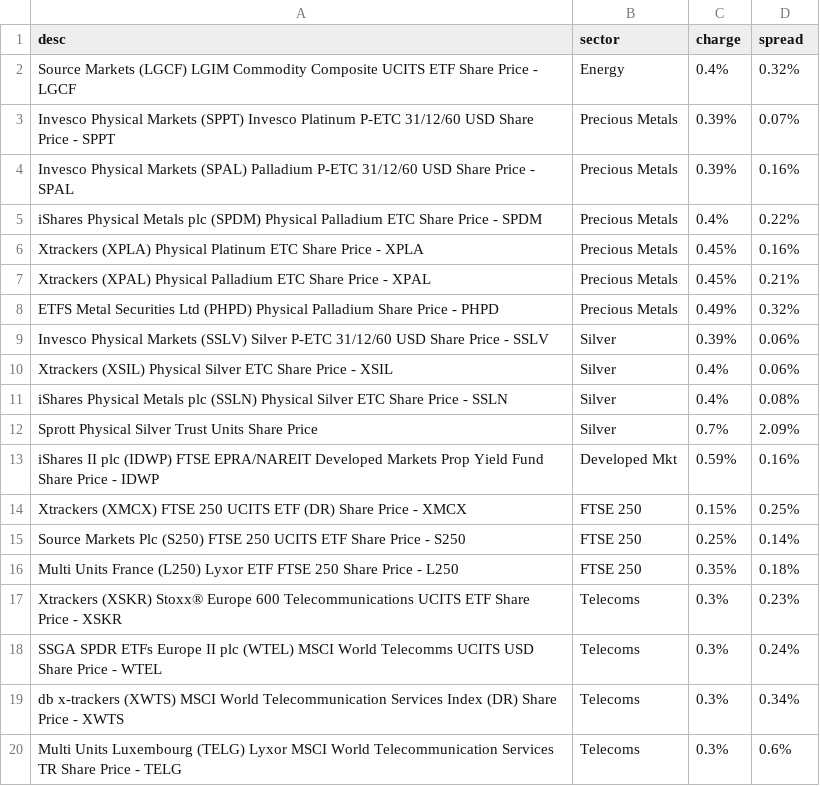
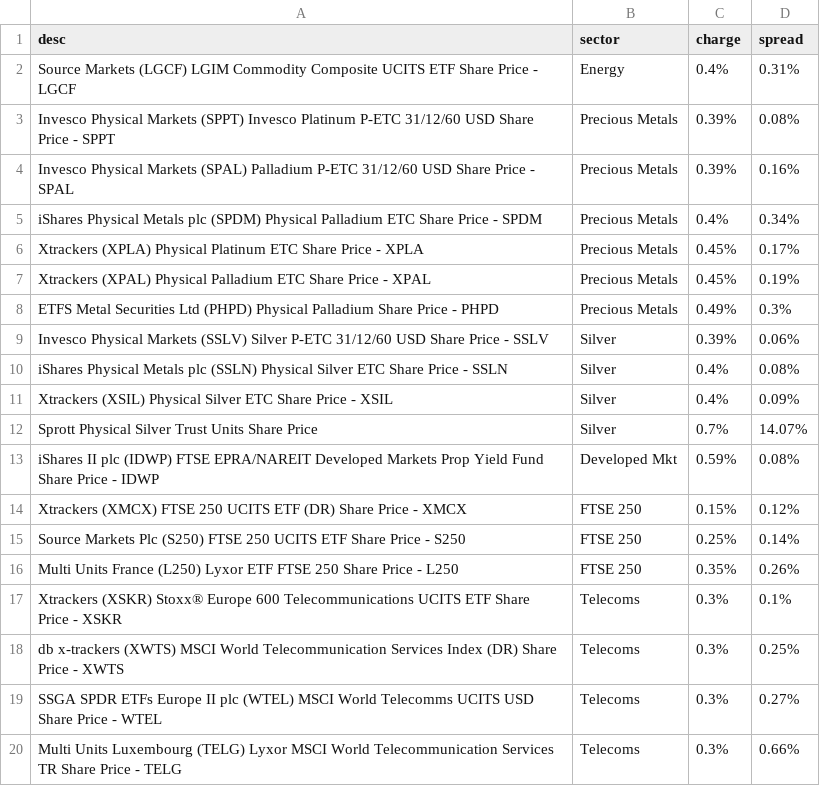
Before and after one commit to KqSMea8/picker, a CSV file: etfs.csv, drawn as a sheet.

```diff
--- a/etfs.csv
+++ b/etfs.csv
@@ -1,20 +1,20 @@
 desc,sector,charge,spread
-Source Markets (LGCF) LGIM Commodity Composite UCITS ETF Share Price - LGCF, Energy,0.4%,0.32%
-Invesco Physical Markets (SPPT) Invesco Platinum P-ETC 31/12/60 USD Share Price - SPPT, Precious Metals,0.39%,0.07%
+Source Markets (LGCF) LGIM Commodity Composite UCITS ETF Share Price - LGCF, Energy,0.4%,0.31%
+Invesco Physical Markets (SPPT) Invesco Platinum P-ETC 31/12/60 USD Share Price - SPPT, Precious Metals,0.39%,0.08%
 Invesco Physical Markets (SPAL) Palladium P-ETC 31/12/60 USD Share Price - SPAL, Precious Metals,0.39%,0.16%
-iShares Physical Metals plc (SPDM) Physical Palladium ETC Share Price - SPDM, Precious Metals,0.4%,0.22%
-Xtrackers (XPLA) Physical Platinum ETC Share Price - XPLA, Precious Metals,0.45%,0.16%
-Xtrackers (XPAL) Physical Palladium ETC Share Price - XPAL, Precious Metals,0.45%,0.21%
-ETFS Metal Securities Ltd (PHPD) Physical Palladium Share Price - PHPD, Precious Metals,0.49%,0.32%
+iShares Physical Metals plc (SPDM) Physical Palladium ETC Share Price - SPDM, Precious Metals,0.4%,0.34%
+Xtrackers (XPLA) Physical Platinum ETC Share Price - XPLA, Precious Metals,0.45%,0.17%
+Xtrackers (XPAL) Physical Palladium ETC Share Price - XPAL, Precious Metals,0.45%,0.19%
+ETFS Metal Securities Ltd (PHPD) Physical Palladium Share Price - PHPD, Precious Metals,0.49%,0.3%
 Invesco Physical Markets (SSLV) Silver P-ETC 31/12/60 USD Share Price - SSLV, Silver,0.39%,0.06%
-Xtrackers (XSIL) Physical Silver ETC Share Price - XSIL, Silver,0.4%,0.06%
 iShares Physical Metals plc (SSLN) Physical Silver ETC Share Price - SSLN, Silver,0.4%,0.08%
-Sprott Physical Silver Trust Units Share Price, Silver,0.7%,2.09%
-iShares II plc (IDWP) FTSE EPRA/NAREIT Developed Markets Prop Yield Fund Share Price - IDWP, Developed Mkt,0.59%,0.16%
-Xtrackers (XMCX) FTSE 250 UCITS ETF (DR) Share Price - XMCX, FTSE 250,0.15%,0.25%
+Xtrackers (XSIL) Physical Silver ETC Share Price - XSIL, Silver,0.4%,0.09%
+Sprott Physical Silver Trust Units Share Price, Silver,0.7%,14.07%
+iShares II plc (IDWP) FTSE EPRA/NAREIT Developed Markets Prop Yield Fund Share Price - IDWP, Developed Mkt,0.59%,0.08%
+Xtrackers (XMCX) FTSE 250 UCITS ETF (DR) Share Price - XMCX, FTSE 250,0.15%,0.12%
 Source Markets Plc (S250) FTSE 250 UCITS ETF Share Price - S250, FTSE 250,0.25%,0.14%
-Multi Units France (L250) Lyxor ETF FTSE 250 Share Price - L250, FTSE 250,0.35%,0.18%
-Xtrackers (XSKR) Stoxx® Europe 600 Telecommunications UCITS ETF Share Price - XSKR, Telecoms,0.3%,0.23%
-SSGA SPDR ETFs Europe II plc (WTEL) MSCI World Telecomms UCITS USD Share Price - WTEL, Telecoms,0.3%,0.24%
-db x-trackers (XWTS) MSCI World Telecommunication Services Index (DR) Share Price - XWTS, Telecoms,0.3%,0.34%
-Multi Units Luxembourg (TELG) Lyxor MSCI World Telecommunication Services TR Share Price - TELG, Telecoms,0.3%,0.6%
+Multi Units France (L250) Lyxor ETF FTSE 250 Share Price - L250, FTSE 250,0.35%,0.26%
+Xtrackers (XSKR) Stoxx® Europe 600 Telecommunications UCITS ETF Share Price - XSKR, Telecoms,0.3%,0.1%
+db x-trackers (XWTS) MSCI World Telecommunication Services Index (DR) Share Price - XWTS, Telecoms,0.3%,0.25%
+SSGA SPDR ETFs Europe II plc (WTEL) MSCI World Telecomms UCITS USD Share Price - WTEL, Telecoms,0.3%,0.27%
+Multi Units Luxembourg (TELG) Lyxor MSCI World Telecommunication Services TR Share Price - TELG, Telecoms,0.3%,0.66%
```
Also changed, not shown: etf_details.csv, invtrust_details.csv, 4 other files.
